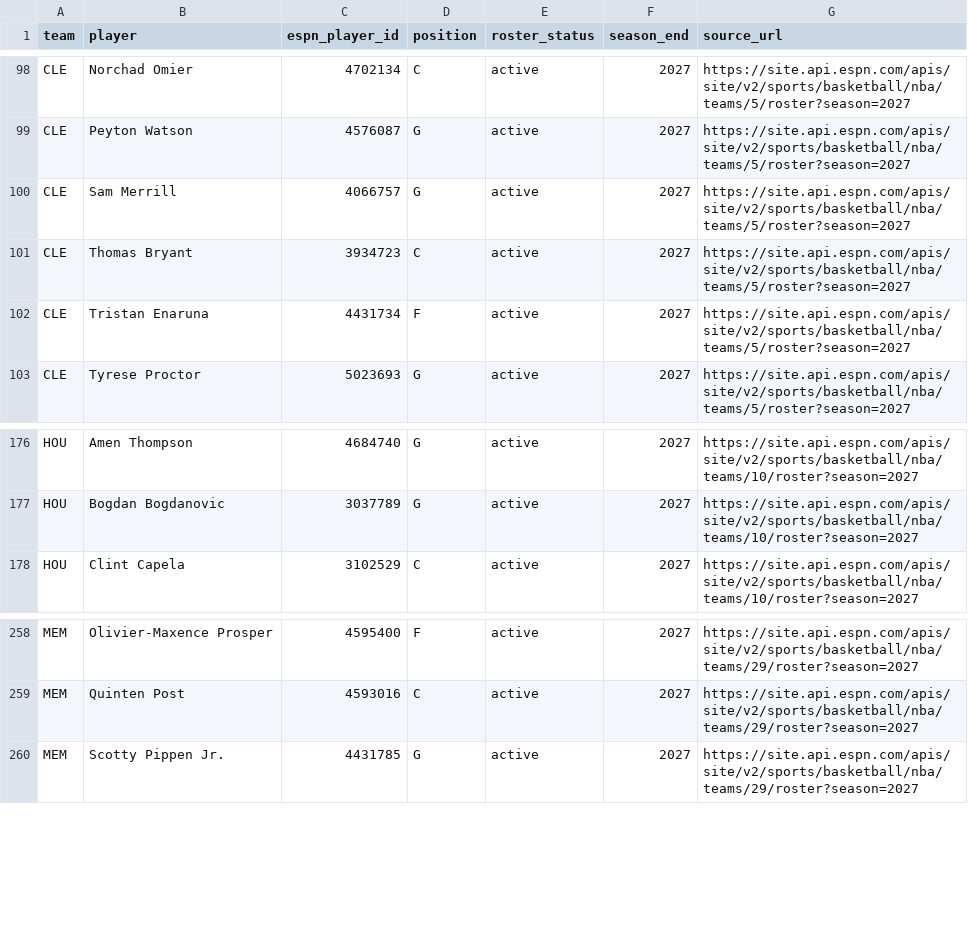
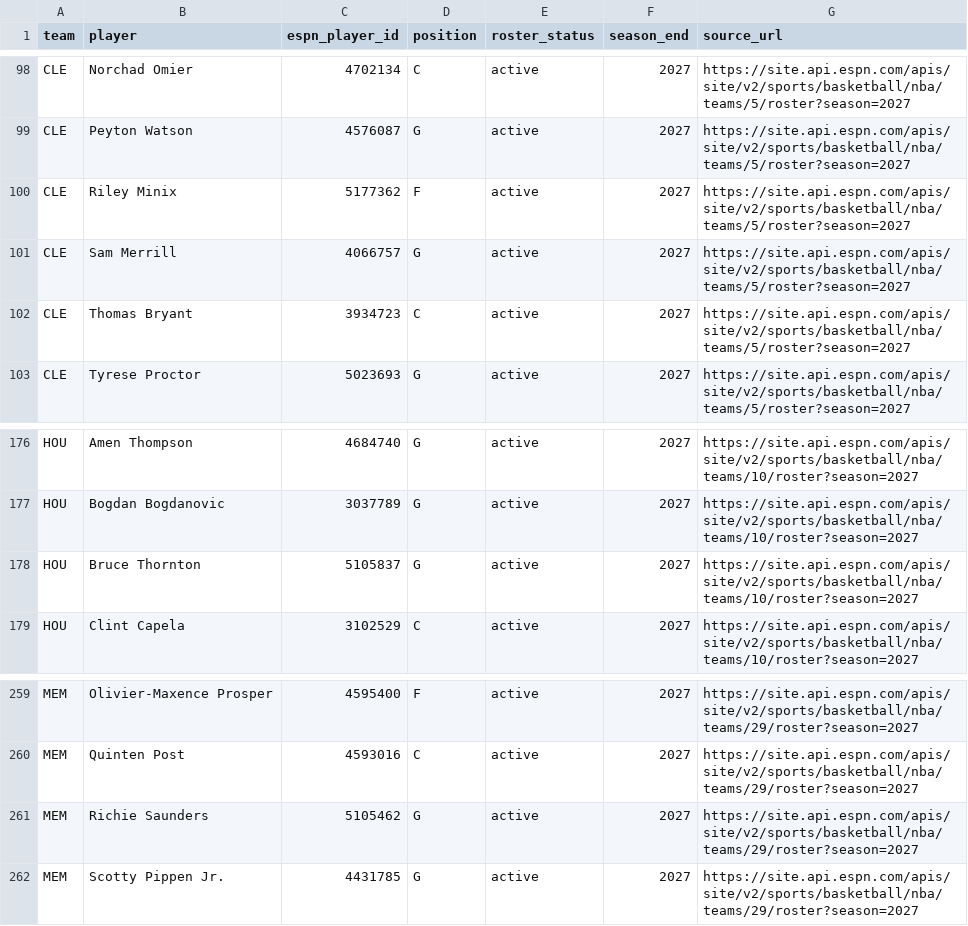
Before and after one commit to serocky/nba-props-alerts, a CSV file: data/current_rosters_2026_27.csv, drawn as a sheet; only a part is shown, gaps mark what is left out; removed rows and columns are numbered as before the commit, all else as after; the diff names each change by its address in the sheet, - before the commit and + after, or states it on an @@ line.

Commit message:
Update verified 2026-27 NBA rosters [skip ci]

```diff
--- a/data/current_rosters_2026_27.csv
+++ b/data/current_rosters_2026_27.csv
+row 100: CLE | Riley Minix | 5177362 | F | active | 2027 | https://site.api.espn.com/apis/site/v2/sports/basketball/nba/teams/5/roster?season=2027
-row 102: CLE | Tristan Enaruna | 4431734 | F | active | 2027 | https://site.api.espn.com/apis/site/v2/sports/basketball/nba/teams/5/roster?season=2027
+row 178: HOU | Bruce Thornton | 5105837 | G | active | 2027 | https://site.api.espn.com/apis/site/v2/sports/basketball/nba/teams/10/roster?season=2027
+row 261: MEM | Richie Saunders | 5105462 | G | active | 2027 | https://site.api.espn.com/apis/site/v2/sports/basketball/nba/teams/29/roster?season=2027
```
Also changed, not shown: data/roster_comparison_2026_27.csv, 1 other file.
